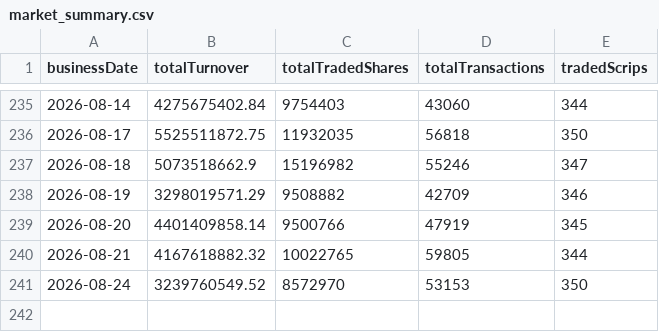
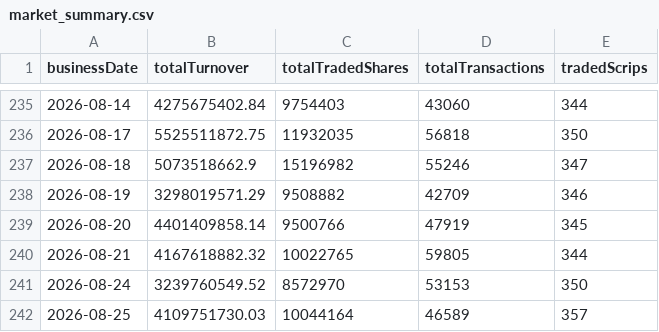
Before and after one commit to Aabaran7/nepse-forecast, a CSV file: data-mirror/archive/market_summary.csv, drawn as a sheet; only a part is shown, gaps mark what is left out.

```diff
--- a/data-mirror/archive/market_summary.csv
+++ b/data-mirror/archive/market_summary.csv
@@ -241 +241,2 @@ businessDate,totalTurnover,totalTradedShares,totalTransactions,tradedScrips
 2026-08-24,3239760549.52,8572970,53153,350
+2026-08-25,4109751730.03,10044164,46589,357
```
Also changed, not shown: data-mirror/archive/_manifest.csv, data-mirror/archive/indices.csv, 7 other files.
